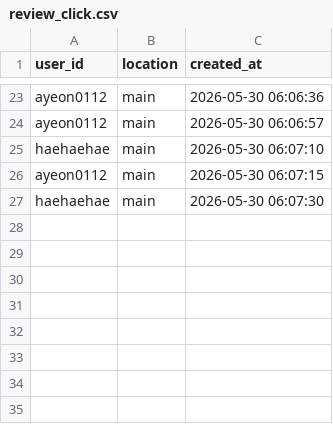
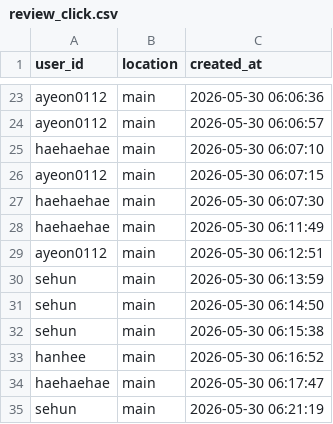
Before and after one commit to hanhee3997/Haedal_Hackathon, a CSV file: review_click.csv, drawn as a sheet; only a part is shown, gaps mark what is left out.

```diff
--- a/review_click.csv
+++ b/review_click.csv
@@ -27 +27,9 @@ ayeon0112,main,2026-05-30 06:07:15
 haehaehae,main,2026-05-30 06:07:30
+haehaehae,main,2026-05-30 06:11:49
+ayeon0112,main,2026-05-30 06:12:51
+sehun,main,2026-05-30 06:13:59
+sehun,main,2026-05-30 06:14:50
+sehun,main,2026-05-30 06:15:38
+hanhee,main,2026-05-30 06:16:52
+haehaehae,main,2026-05-30 06:17:47
+sehun,main,2026-05-30 06:21:19
```
Also changed, not shown: reports.csv, users.csv, 2 other files.
